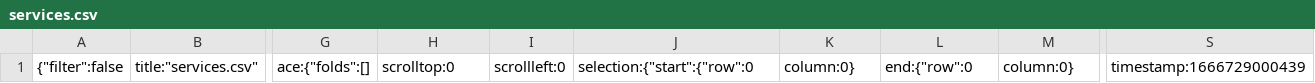
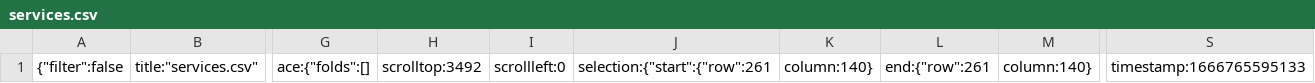
Before and after one commit to jhuynh06/CPXVI, a CSV file: .c9/metadata/environment/windows10/services.csv, drawn as a sheet; only a part is shown, gaps mark what is left out; the diff names each change by its address in the sheet, - before the commit and + after, or states it on an @@ line.

```diff
--- a/.c9/metadata/environment/windows10/services.csv
+++ b/.c9/metadata/environment/windows10/services.csv
-H1: scrolltop:0
+H1: scrolltop:3492
-J1: selection:{"start":{"row":0
+J1: selection:{"start":{"row":261
-K1: column:0}
+K1: column:140}
-L1: end:{"row":0
+L1: end:{"row":261
-M1: column:0}
+M1: column:140}
-S1: timestamp:1666729000439
+S1: timestamp:1666765595133
```
Also changed, not shown: 13 other files.
